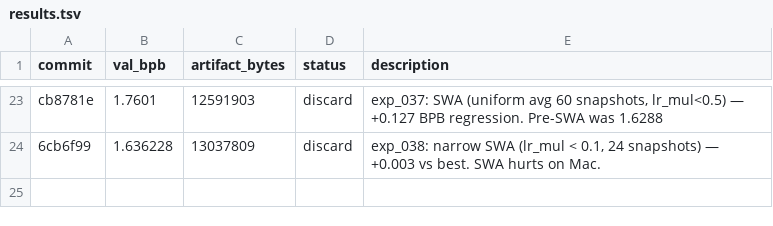
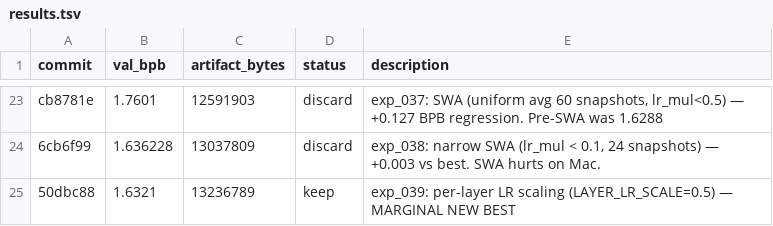
Before and after one commit to xxSeasonxx/parameter-golf, a TSV file: .lab/results.tsv, drawn as a sheet; only a part is shown, gaps mark what is left out; the diff names each change by its address in the sheet, - before the commit and + after, or states it on an @@ line.

```diff
--- a/.lab/results.tsv
+++ b/.lab/results.tsv
+row 25: 50dbc88 | 1.6321 | 13236789 | keep | exp_039: per-layer LR scaling (LAYER_LR_SCALE=0.5) — MARGINAL NEW BEST
```
Also changed, not shown: 3 other files.
